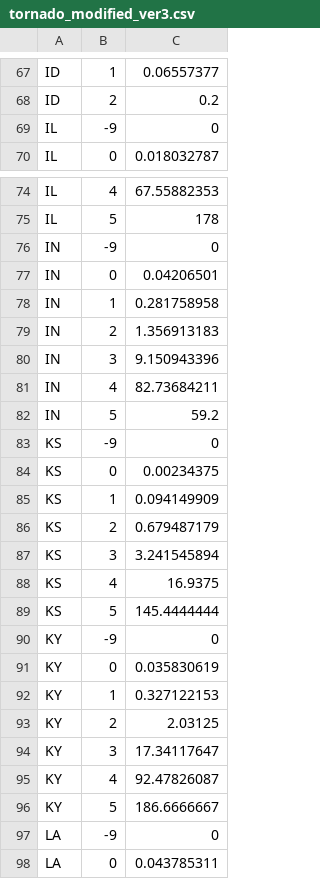
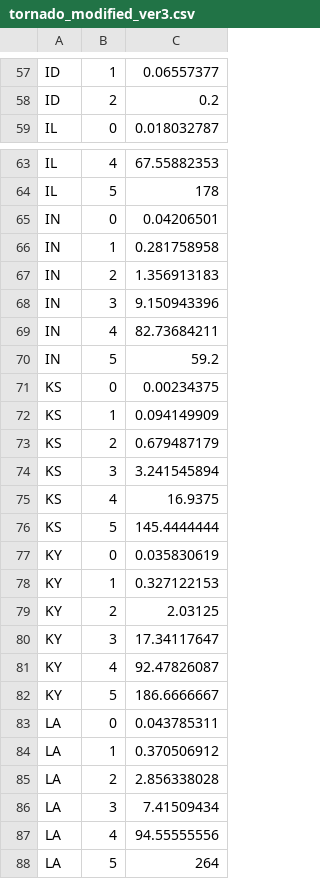
Before and after one commit to OsoWiz/BDA2022Project, a CSV file: data/tornado_modified_ver3.csv, drawn as a sheet; only a part is shown, gaps mark what is left out; the shorter side is filled out with more unchanged rows; the diff covers the shown part only.

```diff
--- a/data/tornado_modified_ver3.csv
+++ b/data/tornado_modified_ver3.csv
@@ -68,3 +58,2 @@ ID,1,0.06557377
 ID,2,0.2
-IL,-9,0
 IL,0,0.018032787
@@ -75,3 +64,2 @@ IL,4,67.55882353
 IL,5,178
-IN,-9,0
 IN,0,0.04206501
@@ -82,3 +70,2 @@ IN,4,82.73684211
 IN,5,59.2
-KS,-9,0
 KS,0,0.00234375
@@ -89,3 +76,2 @@ KS,4,16.9375
 KS,5,145.4444444
-KY,-9,0
 KY,0,0.035830619
@@ -96,3 +82,2 @@ KY,4,92.47826087
 KY,5,186.6666667
-LA,-9,0
 LA,0,0.043785311
```
Also changed, not shown: 28 removed rows elsewhere in this file.
